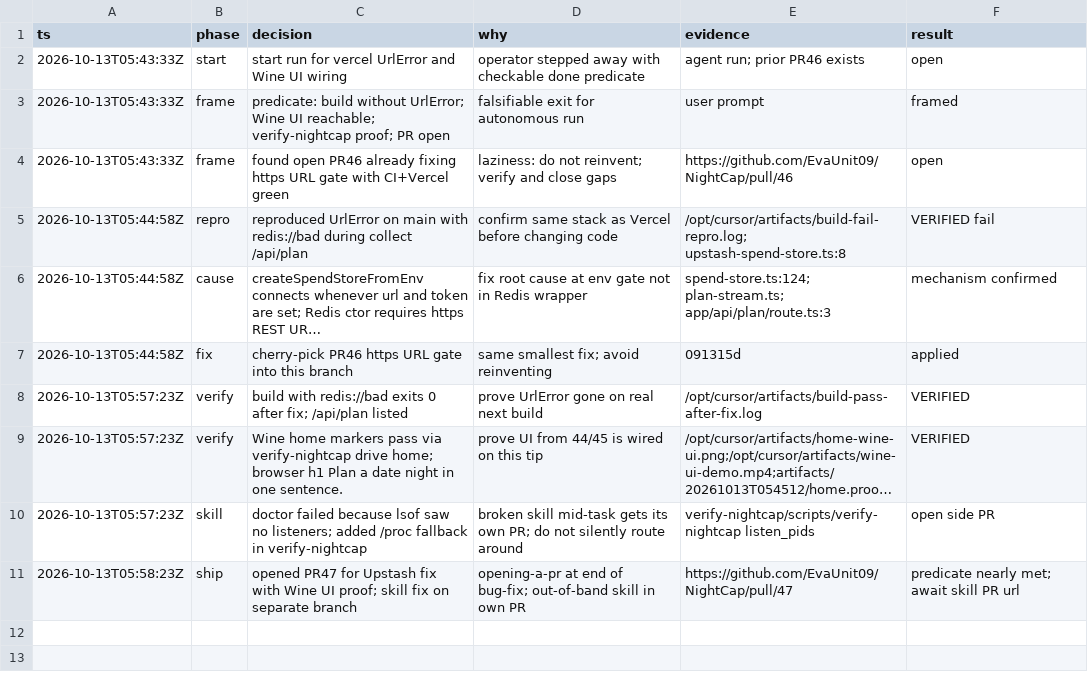
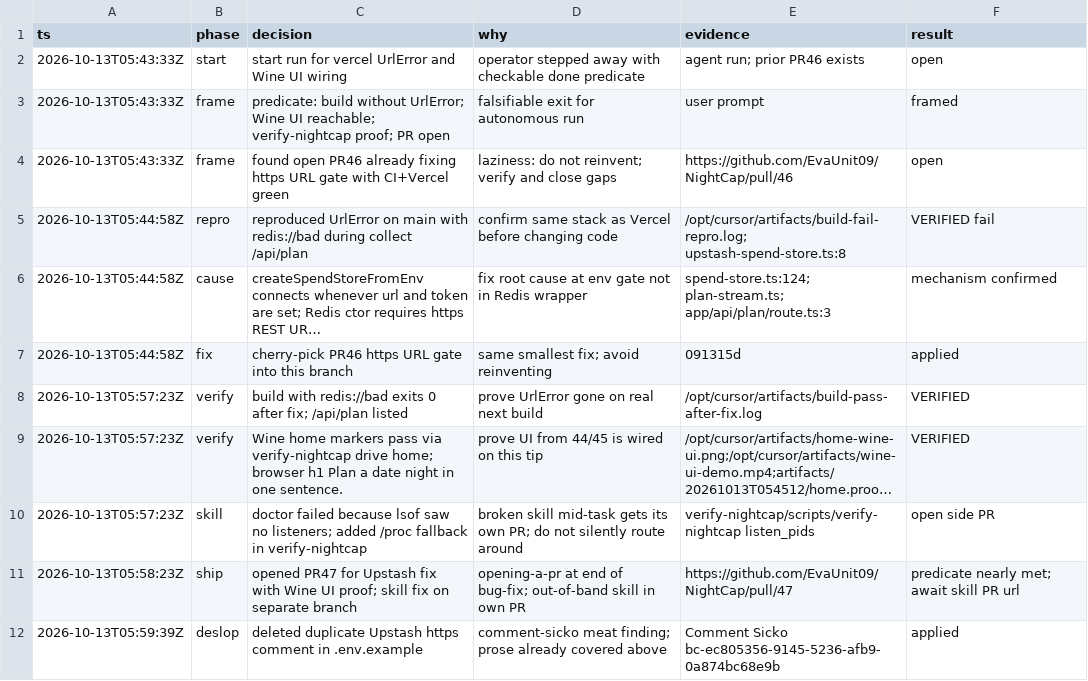
Before and after one commit to EvaUnit09/NightCap, a TSV file: .audit/vercel-upstash-ui.tsv, drawn as a sheet; long unchanged cells end in …; the diff names each change by its address in the sheet, - before the commit and + after, or states it on an @@ line.

```diff
--- a/.audit/vercel-upstash-ui.tsv
+++ b/.audit/vercel-upstash-ui.tsv
+row 12: 2026-10-13T05:59:39Z | deslop | deleted duplicate Upstash https comment in .env.example | comment-sicko meat finding; prose already covered above | Comment Sicko bc-ec805356-9145-5236-afb9-0a874bc68e9b | applied
```
Also changed, not shown: 1 other file.
